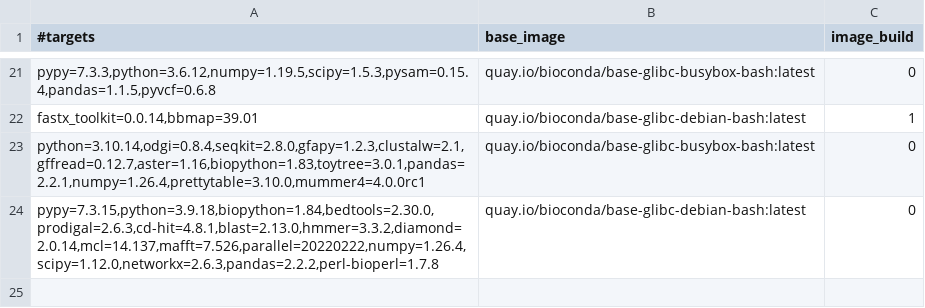
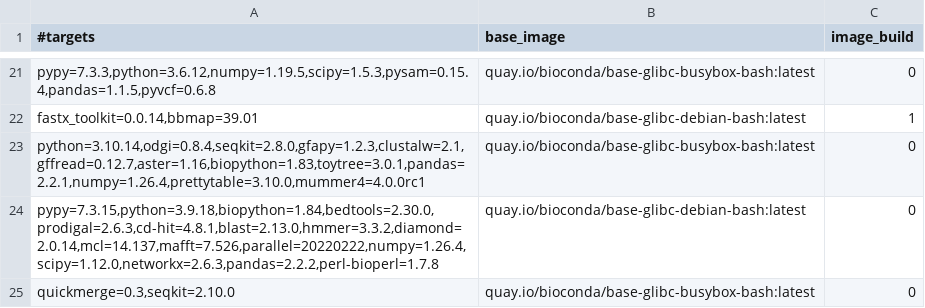
Before and after one commit to gongyh/scgs-mpc, a TSV file: combinations/hash.tsv, drawn as a sheet; only a part is shown, gaps mark what is left out; the diff names each change by its address in the sheet, - before the commit and + after, or states it on an @@ line.

Commit message:
add quickmerge

```diff
--- a/combinations/hash.tsv
+++ b/combinations/hash.tsv
+row 25: quickmerge=0.3,seqkit=2.10.0 | quay.io/bioconda/base-glibc-busybox-bash:latest | 0
```
Also changed, not shown: 2 other files.
